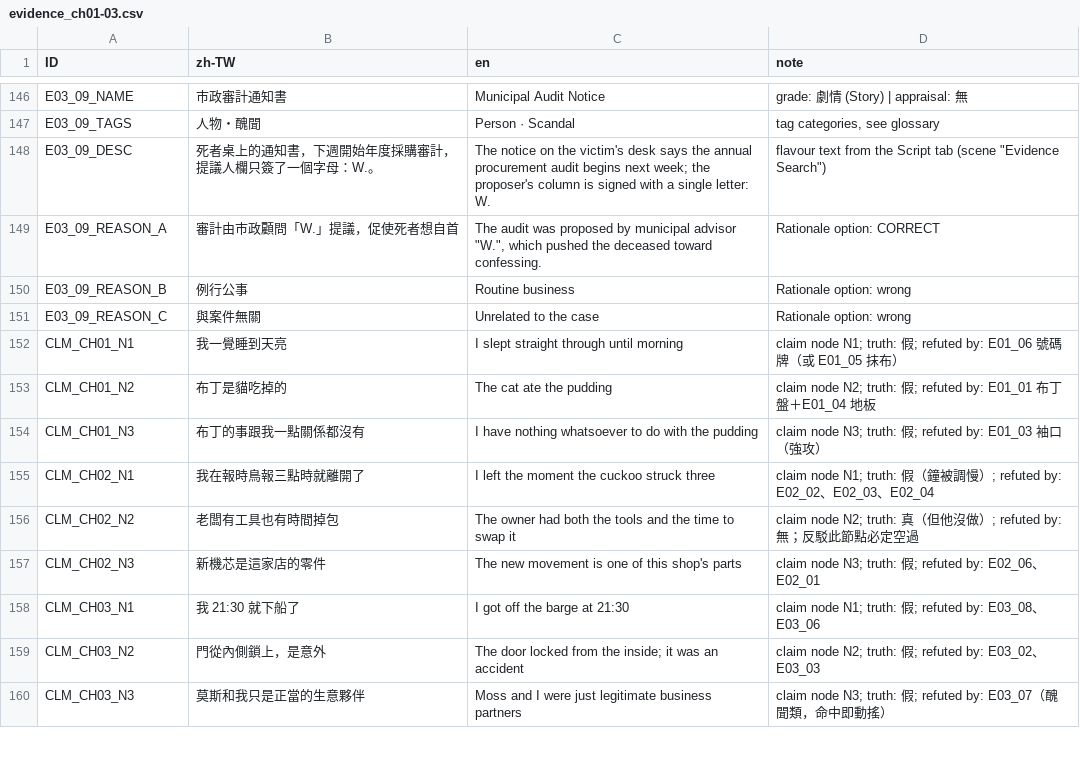
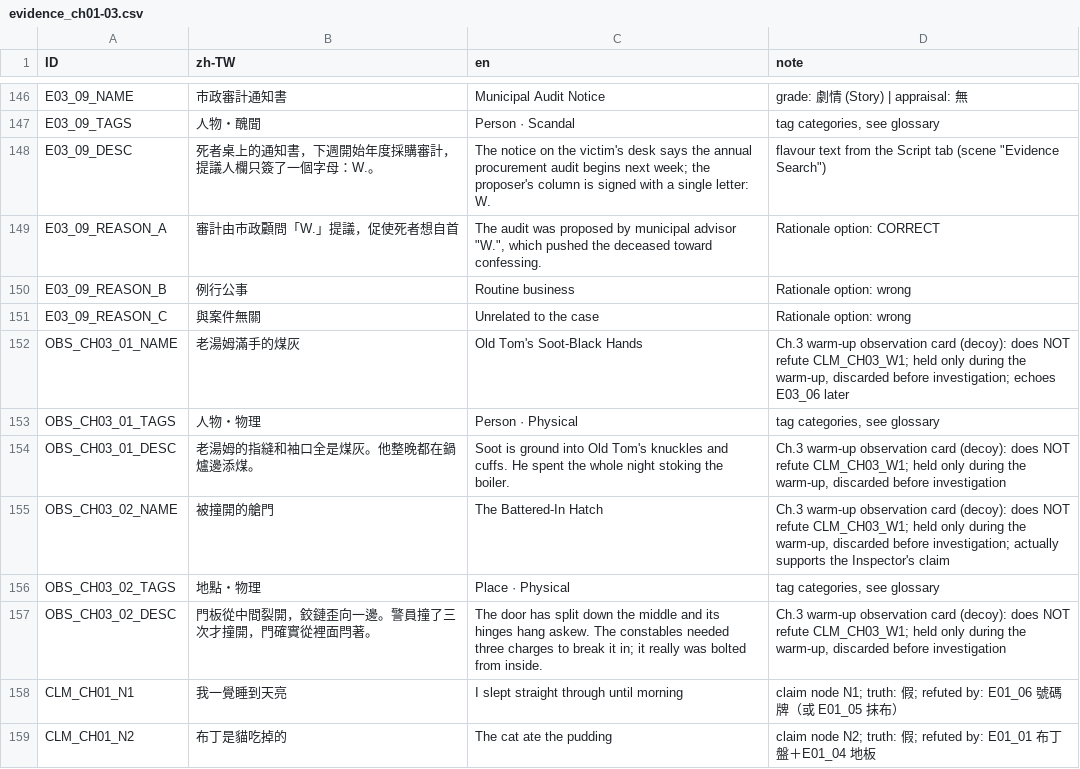
Before and after one commit to z060142/Sherefox-game-project, a CSV file: source/localization/evidence_ch01-03.csv, drawn as a sheet; only a part is shown, gaps mark what is left out; the shorter side is filled out with more unchanged rows.

```diff
--- a/source/localization/evidence_ch01-03.csv
+++ b/source/localization/evidence_ch01-03.csv
@@ -151,2 +151,8 @@ E03_09_REASON_B,例行公事,Routine business,Rationale option: wrong
 E03_09_REASON_C,與案件無關,Unrelated to the case,Rationale option: wrong
+OBS_CH03_01_NAME,老湯姆滿手的煤灰,Old Tom's Soot-Black Hands,"Ch.3 warm-up observation card (decoy): does NOT refute CLM_CH03_W1; held only during the warm-up, discarded before investigation; echoes E03_06 later"
+OBS_CH03_01_TAGS,人物・物理,Person · Physical,"tag categories, see glossary"
+OBS_CH03_01_DESC,老湯姆的指縫和袖口全是煤灰。他整晚都在鍋爐邊添煤。,Soot is ground into Old Tom's knuckles and cuffs. He spent the whole night stoking the boiler.,"Ch.3 warm-up observation card (decoy): does NOT refute CLM_CH03_W1; held only during the warm-up, discarded before investigation"
+OBS_CH03_02_NAME,被撞開的艙門,The Battered-In Hatch,"Ch.3 warm-up observation card (decoy): does NOT refute CLM_CH03_W1; held only during the warm-up, discarded before investigation; actually supports the Inspector's claim"
+OBS_CH03_02_TAGS,地點・物理,Place · Physical,"tag categories, see glossary"
+OBS_CH03_02_DESC,門板從中間裂開，鉸鏈歪向一邊。警員撞了三次才撞開，門確實從裡面閂著。,The door has split down the middle and its hinges hang askew. The constables needed three charges to break it in; it really was bolted from inside.,"Ch.3 warm-up observation card (decoy): does NOT refute CLM_CH03_W1; held only during the warm-up, discarded before investigation"
 CLM_CH01_N1,我一覺睡到天亮,I slept straight through until morning,claim node N1; truth: 假; refuted by: E01_06 號碼牌（或 E01_05 抹布）
```
Also changed, not shown: source/localization/script_ch01-03.csv, strings/en.csv, 29 other files.
